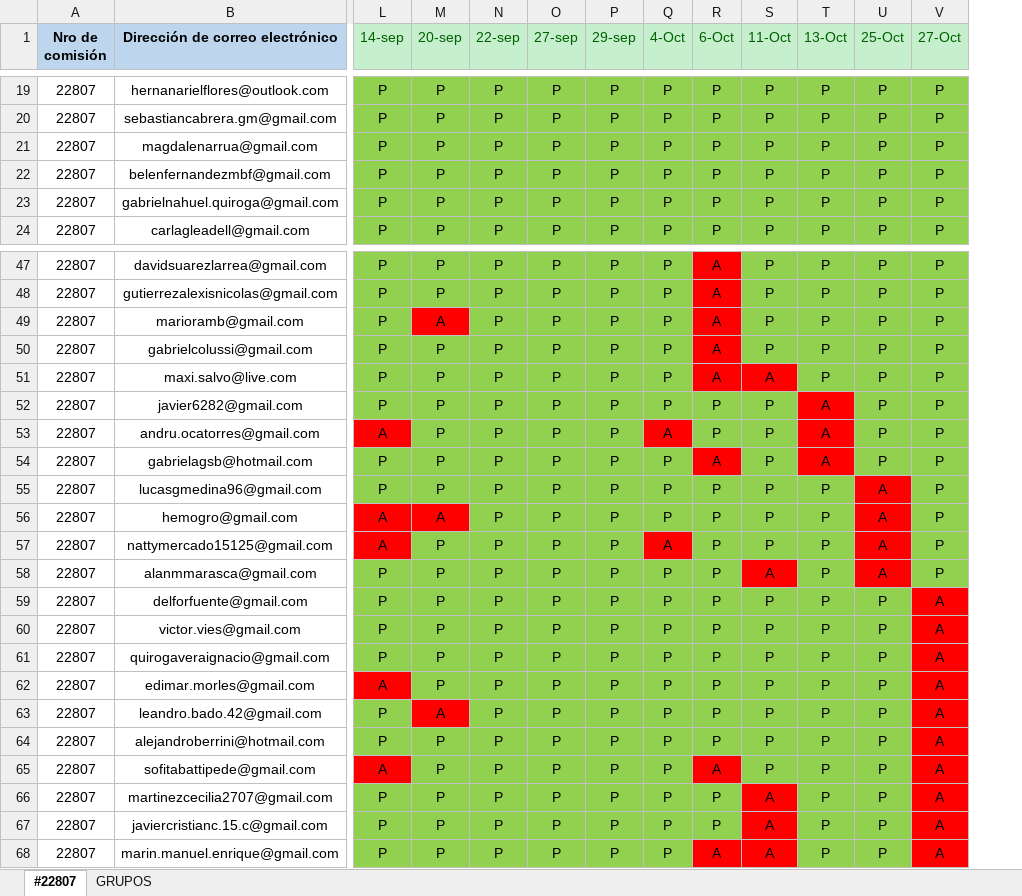
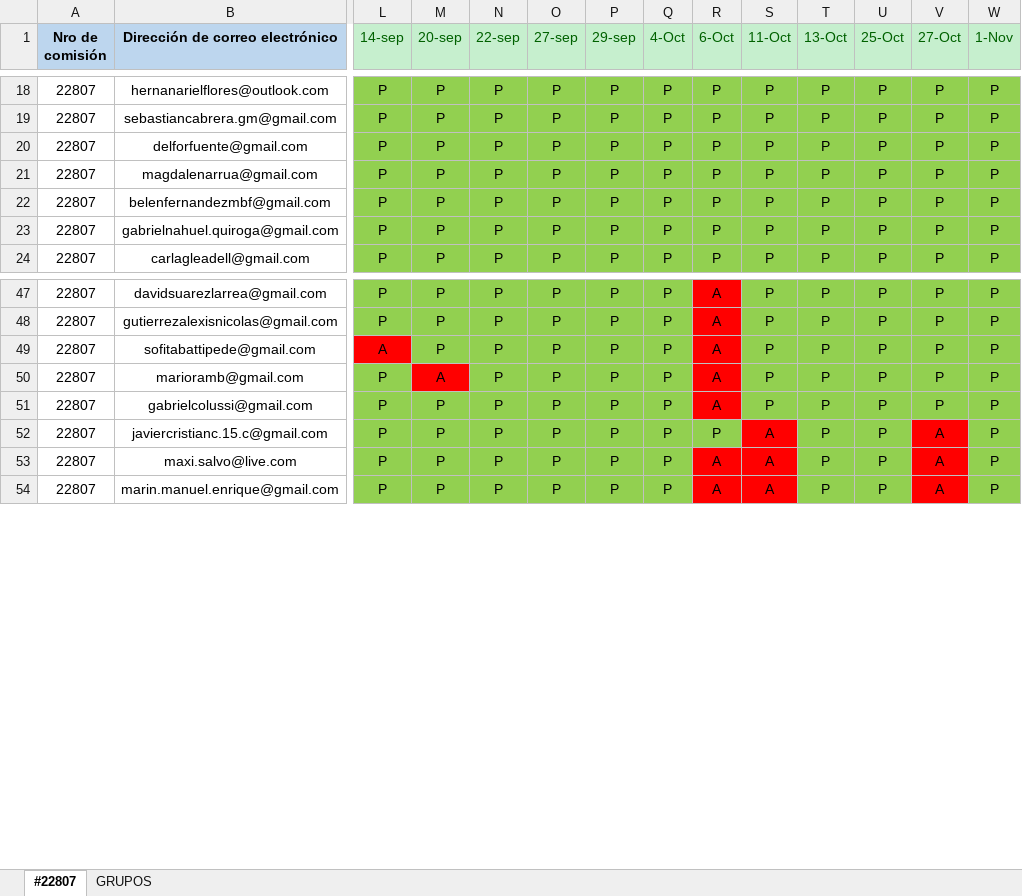
Before and after one commit to DevJumpProf/comision22807, an Excel workbook: 22807.xlsx, sheet #22807, drawn as a sheet; only a part is shown, gaps mark what is left out; values as stored, in another font and other column widths than the file's, no borders; removed rows and columns are numbered as before the commit, all else as after; rows hold the shown columns only; the diff covers the shown part only; the diff names each change by its address in the sheet, - before the commit and + after, or states it on an @@ line.

```diff
--- a/22807.xlsx (sheet #22807)
+++ b/22807.xlsx (sheet #22807)
+column W (1-Nov), rows 18-19: P | P; rows 21-24: all P; rows 47-48: P | P; rows 50-52: all P; row 54: P
+row 20: 22807 | delforfuente@gmail.com | P | P | P | P | P | P | P | P | P | P | P | P
+row 49: 22807 | sofitabattipede@gmail.com | A | P | P | P | P | P | A | P | P | P | P | P
-row 51: 22807 | maxi.salvo@live.com | P | P | P | P | P | P | A | A | P | P | P
-row 52: 22807 | javier6282@gmail.com | P | P | P | P | P | P | P | P | A | P | P
-row 53: 22807 | andru.ocatorres@gmail.com | A | P | P | P | P | A | P | P | A | P | P
-row 54: 22807 | gabrielagsb@hotmail.com | P | P | P | P | P | P | A | P | A | P | P
-row 55: 22807 | lucasgmedina96@gmail.com | P | P | P | P | P | P | P | P | P | A | P
-row 56: 22807 | hemogro@gmail.com | A | A | P | P | P | P | P | P | P | A | P
-row 57: 22807 | nattymercado15125@gmail.com | A | P | P | P | P | A | P | P | P | A | P
-row 58: 22807 | alanmmarasca@gmail.com | P | P | P | P | P | P | P | A | P | A | P
-row 59: 22807 | delforfuente@gmail.com | P | P | P | P | P | P | P | P | P | P | A
-row 60: 22807 | victor.vies@gmail.com | P | P | P | P | P | P | P | P | P | P | A
-row 61: 22807 | quirogaveraignacio@gmail.com | P | P | P | P | P | P | P | P | P | P | A
-row 62: 22807 | edimar.morles@gmail.com | A | P | P | P | P | P | P | P | P | P | A
-row 63: 22807 | leandro.bado.42@gmail.com | P | A | P | P | P | P | P | P | P | P | A
-row 64: 22807 | alejandroberrini@hotmail.com | P | P | P | P | P | P | P | P | P | P | A
-row 65: 22807 | sofitabattipede@gmail.com | A | P | P | P | P | P | A | P | P | P | A
-row 66: 22807 | martinezcecilia2707@gmail.com | P | P | P | P | P | P | P | A | P | P | A
+row 53: 22807 | maxi.salvo@live.com | P | P | P | P | P | P | A | A | P | P | A | P
```
Also changed, not shown: 13 added rows, 2 moved rows, 7 edited cells and cell formats elsewhere in this sheet, 13 other files.
